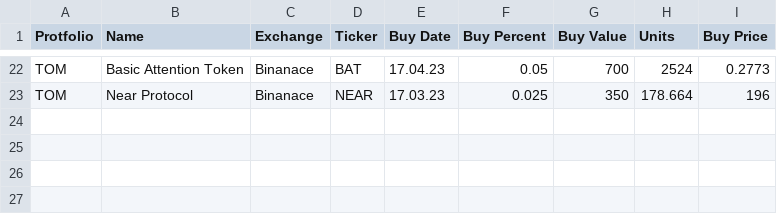
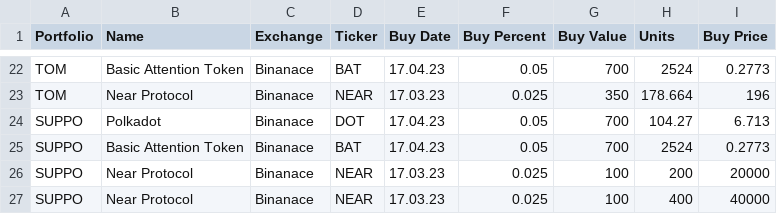
Before and after one commit to mattigot/crypto_tracker, a CSV file: protfolio.csv, drawn as a sheet; only a part is shown, gaps mark what is left out; the diff names each change by its address in the sheet, - before the commit and + after, or states it on an @@ line.

```diff
--- a/protfolio.csv
+++ b/protfolio.csv
-A1: Protfolio
+A1: Portfolio
+row 24: SUPPO | Polkadot | Binanace | DOT | 17.04.23 | 0.05 | 700 | 104.27 | 6.713
+row 25: SUPPO | Basic Attention Token | Binanace | BAT | 17.04.23 | 0.05 | 700 | 2524 | 0.2773
+row 26: SUPPO | Near Protocol | Binanace | NEAR | 17.03.23 | 0.025 | 100 | 200 | 20000
+row 27: SUPPO | Near Protocol | Binanace | NEAR | 17.03.23 | 0.025 | 100 | 400 | 40000
```
Also changed, not shown: 1 other file.
